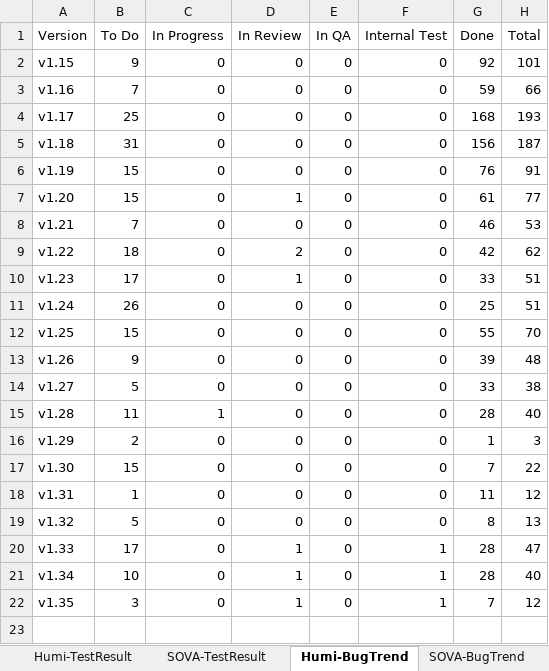
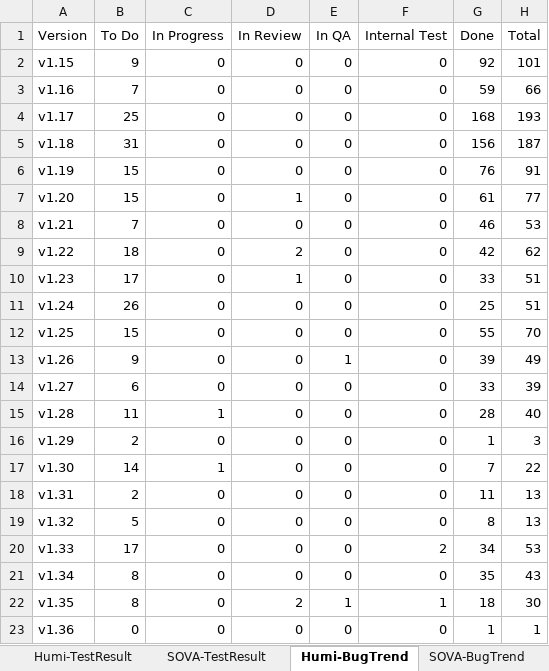
Before and after one commit to whsu45/CycleView, an Excel workbook: data/SDET_SQA_DATA.xlsx, sheet Humi-BugTrend, drawn as a sheet; values as stored, in another font and other column widths than the file's, no borders; charts and pictures and table styles not drawn; the diff names each change by its address in the sheet, - before the commit and + after, or states it on an @@ line.

```diff
--- a/data/SDET_SQA_DATA.xlsx (sheet Humi-BugTrend)
+++ b/data/SDET_SQA_DATA.xlsx (sheet Humi-BugTrend)
-E13 (In QA): 0
+E13 (In QA): 1
-H13 (Total): 48
+H13 (Total): 49
-B14 (To Do): 5
+B14 (To Do): 6
-H14 (Total): 38
+H14 (Total): 39
-B17 (To Do): 15
+B17 (To Do): 14
-C17 (In Progress): 0
+C17 (In Progress): 1
-B18 (To Do): 1
+B18 (To Do): 2
-H18 (Total): 12
+H18 (Total): 13
-D20:D21 (In Review): 1
+D20:D21 (In Review): 0
-F20 (Internal Test): 1
+F20 (Internal Test): 2
-G20 (Done): 28
+G20 (Done): 34
-H20 (Total): 47
+H20 (Total): 53
-B21 (To Do): 10
+B21 (To Do): 8
-F21 (Internal Test): 1
+F21 (Internal Test): 0
-G21 (Done): 28
+G21 (Done): 35
-H21 (Total): 40
+H21 (Total): 43
-B22 (To Do): 3
+B22 (To Do): 8
-D22 (In Review): 1
+D22 (In Review): 2
-E22 (In QA): 0
+E22 (In QA): 1
-G22 (Done): 7
+G22 (Done): 18
-H22 (Total): 12
+H22 (Total): 30
+row 23: v1.36 | 0 | 0 | 0 | 0 | 0 | 1 | 1
```
Also changed, not shown: sheet SOVA-BugTrend, sheet SOVA-TestResult, sheet Humi-TestResult, sheet SOVA-UIAutomation, sheet TestAutomationProgress, charts or pictures, 3 other files.
